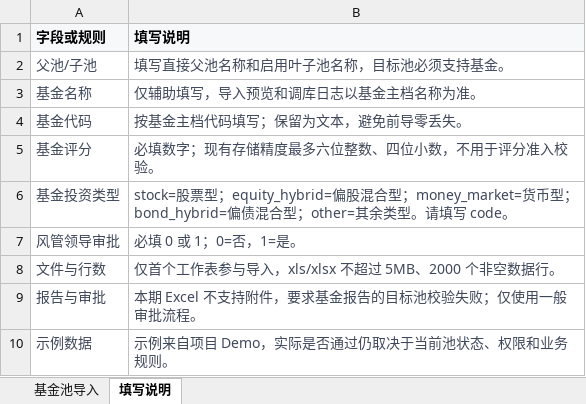
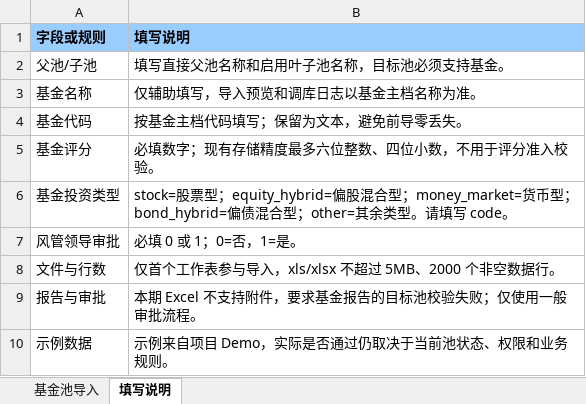
Before and after one commit to LiuXingQi123/znty-rrs-parent, an Excel workbook: src/main/resources/xlsx/fund_pool_import.xlsx, sheet 填写说明, drawn as a sheet; values as stored, in another font and other column widths than the file's, no borders; the diff names each change by its address in the sheet, - before the commit and + after, or states it on an @@ line.

```diff
--- a/src/main/resources/xlsx/fund_pool_import.xlsx (sheet 填写说明)
+++ b/src/main/resources/xlsx/fund_pool_import.xlsx (sheet 填写说明)
-A1:B1 fill: #F7F8FA
+A1:B1 fill: #99CCFF
-A2:B10 text colour: #3F485A
+A2:B10 text colour: black
```
Also changed, not shown: sheet 基金池导入, src/main/resources/xlsx/company_pool_import.xlsx, src/main/resources/xlsx/crmw_pool_import.xlsx, 3 other files.
